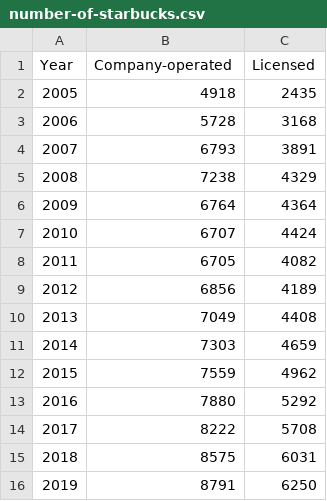
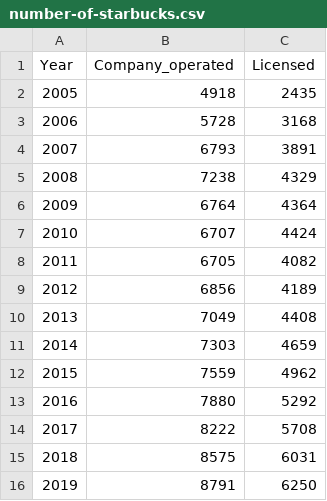
Before and after one commit to cmik2/cmik2.github.io, a CSV file: number-of-starbucks.csv, drawn as a sheet.

```diff
--- a/number-of-starbucks.csv
+++ b/number-of-starbucks.csv
@@ -1,2 +1,2 @@
-Year,Company-operated,Licensed
+Year,Company_operated,Licensed
 2005,4918,2435
```
Also changed, not shown: 1 other file.
